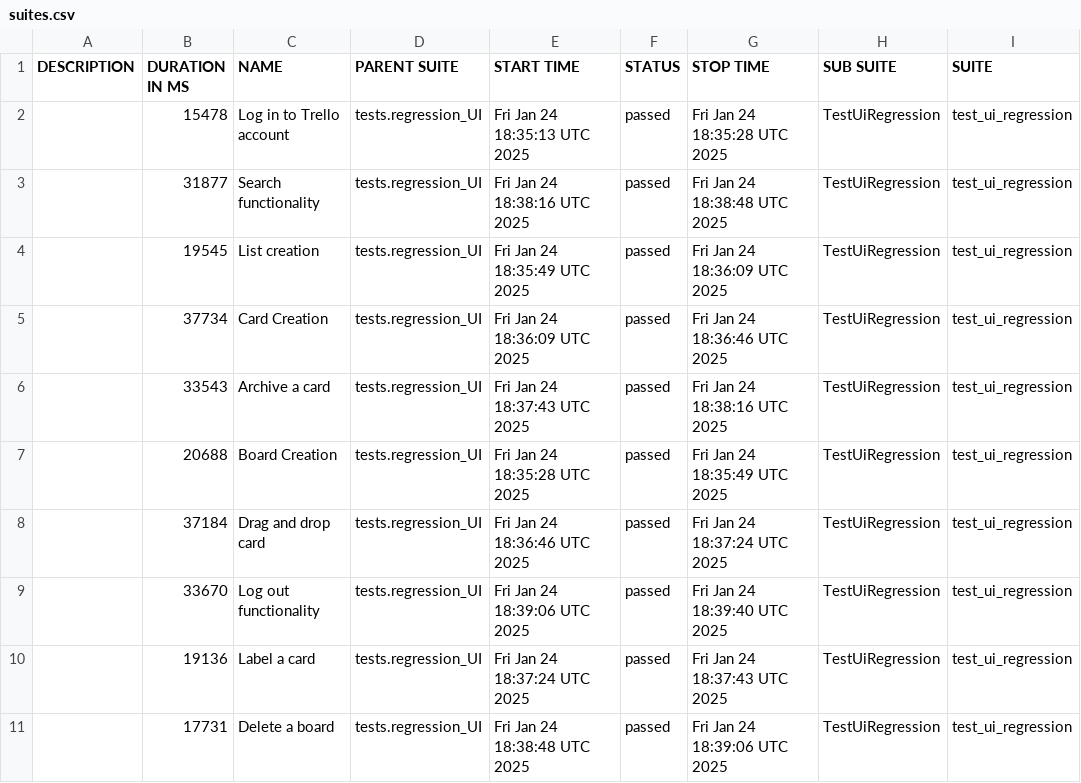
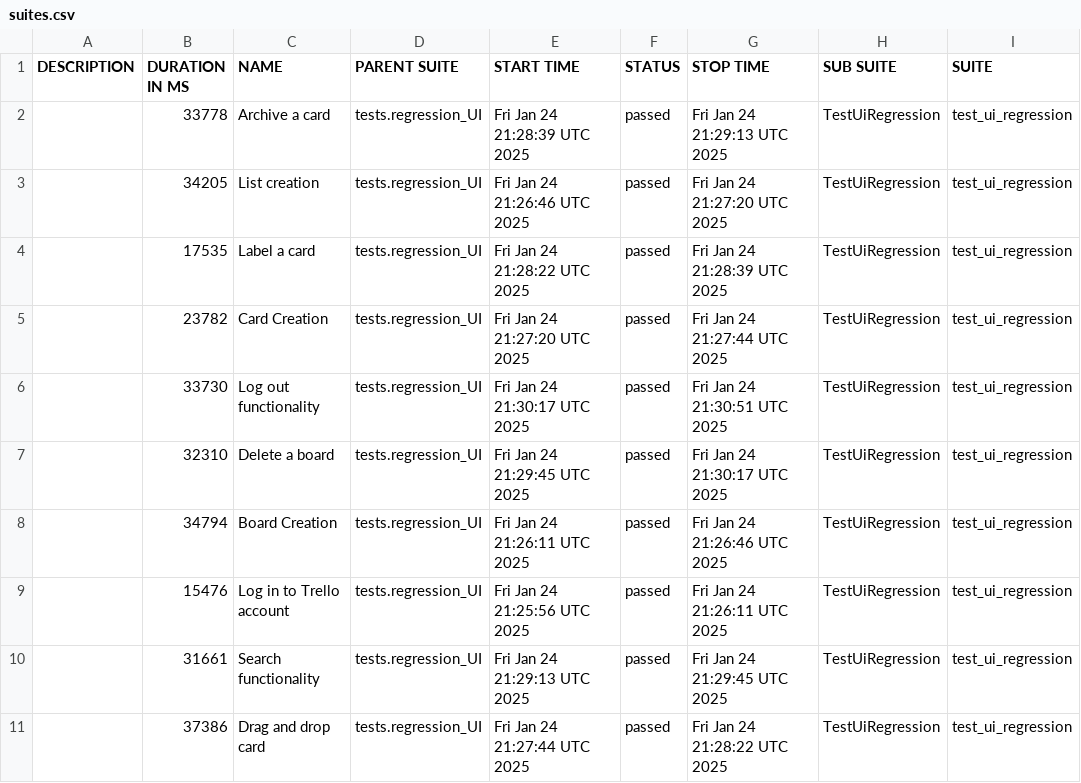
Before and after one commit to vkqapro/pythonPlaywright, a CSV file: data/suites.csv, drawn as a sheet; only a part is shown; the diff names each change by its address in the sheet, - before the commit and + after, or states it on an @@ line.

```diff
--- a/data/suites.csv
+++ b/data/suites.csv
-B2 (DURATION IN MS): 15478
+B2 (DURATION IN MS): 33778
-C2 (NAME): Log in to Trello account
+C2 (NAME): Archive a card
-E2 (START TIME): Fri Jan 24 18:35:13 UTC 2025
+E2 (START TIME): Fri Jan 24 21:28:39 UTC 2025
-G2 (STOP TIME): Fri Jan 24 18:35:28 UTC 2025
+G2 (STOP TIME): Fri Jan 24 21:29:13 UTC 2025
-B3 (DURATION IN MS): 31877
+B3 (DURATION IN MS): 34205
-C3 (NAME): Search functionality
+C3 (NAME): List creation
-E3 (START TIME): Fri Jan 24 18:38:16 UTC 2025
+E3 (START TIME): Fri Jan 24 21:26:46 UTC 2025
-G3 (STOP TIME): Fri Jan 24 18:38:48 UTC 2025
+G3 (STOP TIME): Fri Jan 24 21:27:20 UTC 2025
-B4 (DURATION IN MS): 19545
+B4 (DURATION IN MS): 17535
-C4 (NAME): List creation
+C4 (NAME): Label a card
-E4 (START TIME): Fri Jan 24 18:35:49 UTC 2025
+E4 (START TIME): Fri Jan 24 21:28:22 UTC 2025
-G4 (STOP TIME): Fri Jan 24 18:36:09 UTC 2025
+G4 (STOP TIME): Fri Jan 24 21:28:39 UTC 2025
-B5 (DURATION IN MS): 37734
+B5 (DURATION IN MS): 23782
-E5 (START TIME): Fri Jan 24 18:36:09 UTC 2025
+E5 (START TIME): Fri Jan 24 21:27:20 UTC 2025
-G5 (STOP TIME): Fri Jan 24 18:36:46 UTC 2025
+G5 (STOP TIME): Fri Jan 24 21:27:44 UTC 2025
-B6 (DURATION IN MS): 33543
+B6 (DURATION IN MS): 33730
-C6 (NAME): Archive a card
+C6 (NAME): Log out functionality
-E6 (START TIME): Fri Jan 24 18:37:43 UTC 2025
+E6 (START TIME): Fri Jan 24 21:30:17 UTC 2025
-G6 (STOP TIME): Fri Jan 24 18:38:16 UTC 2025
+G6 (STOP TIME): Fri Jan 24 21:30:51 UTC 2025
-B7 (DURATION IN MS): 20688
+B7 (DURATION IN MS): 32310
-C7 (NAME): Board Creation
+C7 (NAME): Delete a board
-E7 (START TIME): Fri Jan 24 18:35:28 UTC 2025
+E7 (START TIME): Fri Jan 24 21:29:45 UTC 2025
-G7 (STOP TIME): Fri Jan 24 18:35:49 UTC 2025
+G7 (STOP TIME): Fri Jan 24 21:30:17 UTC 2025
-B8 (DURATION IN MS): 37184
+B8 (DURATION IN MS): 34794
-C8 (NAME): Drag and drop card
+C8 (NAME): Board Creation
-E8 (START TIME): Fri Jan 24 18:36:46 UTC 2025
+E8 (START TIME): Fri Jan 24 21:26:11 UTC 2025
-G8 (STOP TIME): Fri Jan 24 18:37:24 UTC 2025
+G8 (STOP TIME): Fri Jan 24 21:26:46 UTC 2025
-B9 (DURATION IN MS): 33670
+B9 (DURATION IN MS): 15476
-C9 (NAME): Log out functionality
+C9 (NAME): Log in to Trello account
-E9 (START TIME): Fri Jan 24 18:39:06 UTC 2025
+E9 (START TIME): Fri Jan 24 21:25:56 UTC 2025
-G9 (STOP TIME): Fri Jan 24 18:39:40 UTC 2025
+G9 (STOP TIME): Fri Jan 24 21:26:11 UTC 2025
-B10 (DURATION IN MS): 19136
+B10 (DURATION IN MS): 31661
-C10 (NAME): Label a card
+C10 (NAME): Search functionality
-E10 (START TIME): Fri Jan 24 18:37:24 UTC 2025
+E10 (START TIME): Fri Jan 24 21:29:13 UTC 2025
-G10 (STOP TIME): Fri Jan 24 18:37:43 UTC 2025
+G10 (STOP TIME): Fri Jan 24 21:29:45 UTC 2025
-B11 (DURATION IN MS): 17731
+B11 (DURATION IN MS): 37386
-C11 (NAME): Delete a board
+C11 (NAME): Drag and drop card
-E11 (START TIME): Fri Jan 24 18:38:48 UTC 2025
+E11 (START TIME): Fri Jan 24 21:27:44 UTC 2025
-G11 (STOP TIME): Fri Jan 24 18:39:06 UTC 2025
+G11 (STOP TIME): Fri Jan 24 21:28:22 UTC 2025
```
Also changed, not shown: 52 other files.
